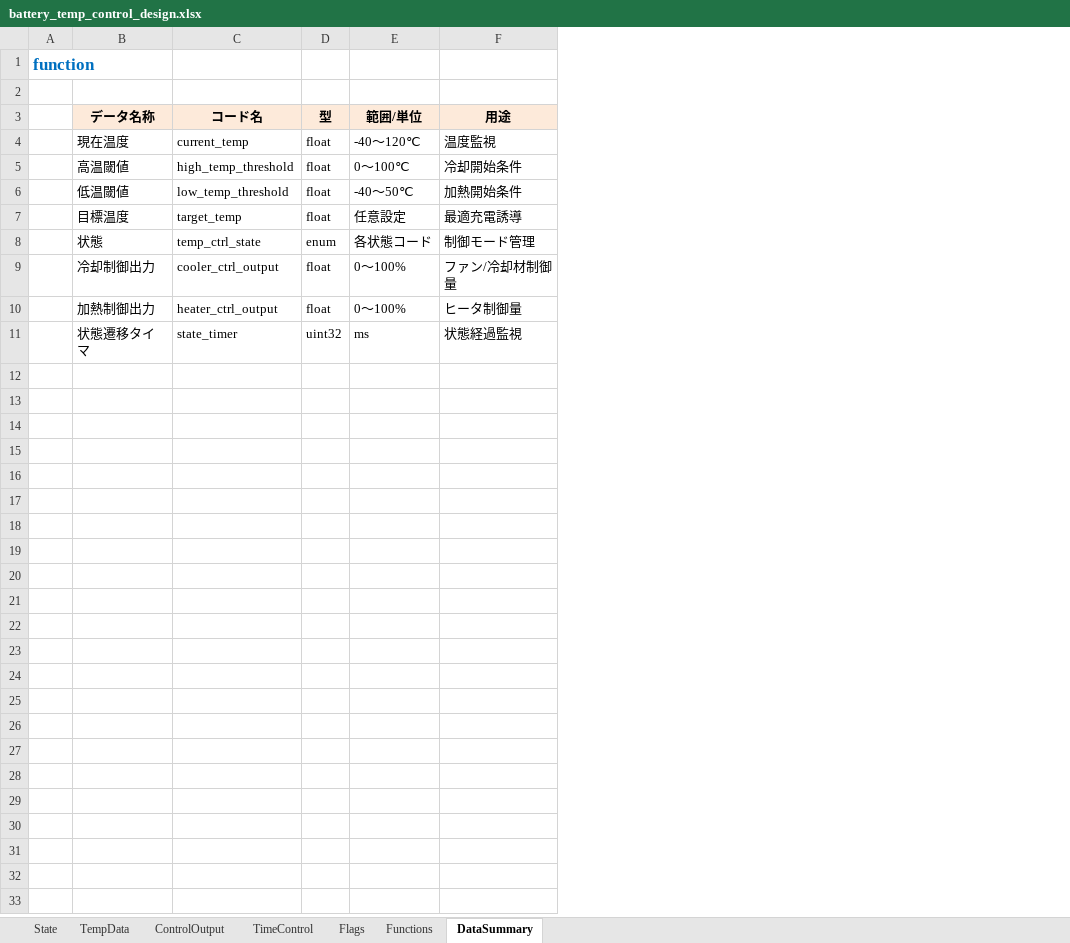
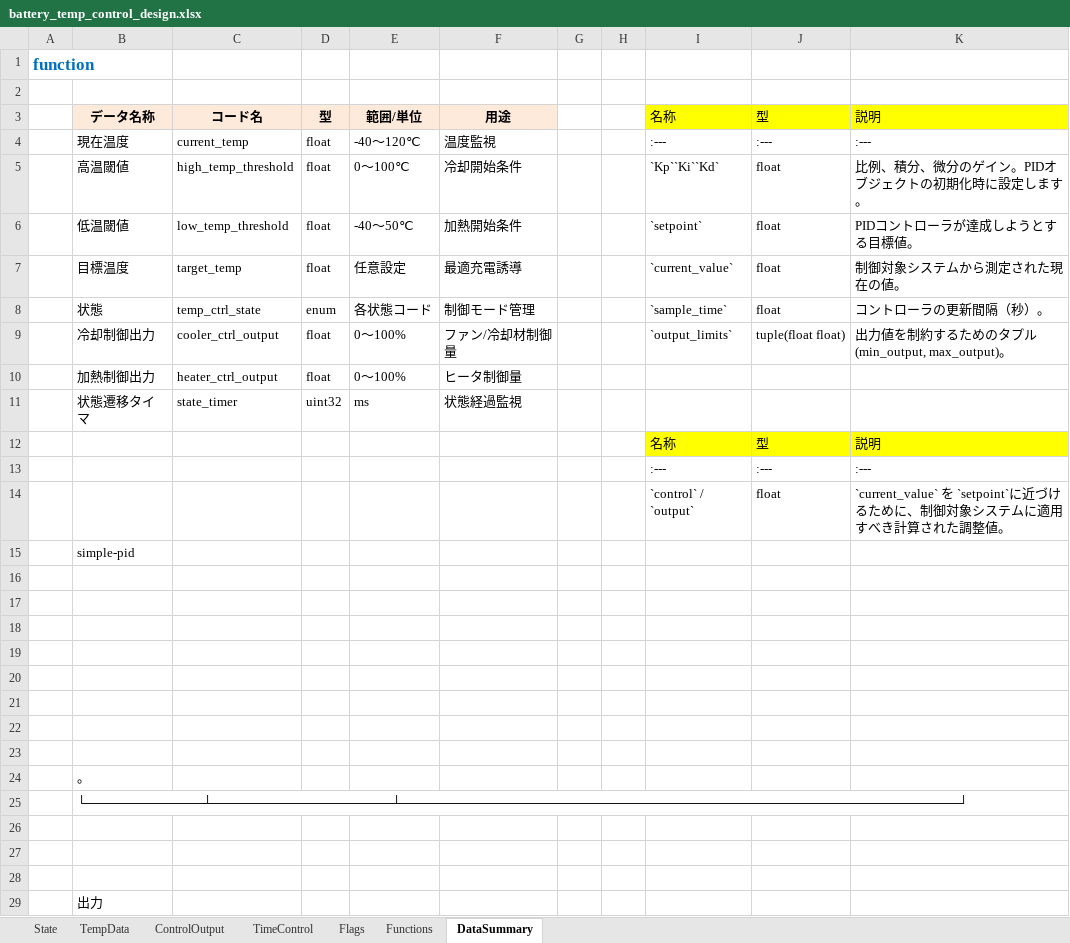
Before and after one commit to KazYag/nyaTraining-python-project, an Excel workbook: Specification/battery_temp_control_design.xlsx, sheet DataSummary, drawn as a sheet; only a part is shown; values as stored, in another font and other column widths than the file's, no borders; charts and pictures not drawn; the diff covers the shown part only; the diff names each change by its address in the sheet, - before the commit and + after, or states it on an @@ line.

Commit message:
詳細設計書作成

```diff
--- a/Specification/battery_temp_control_design.xlsx (sheet DataSummary)
+++ b/Specification/battery_temp_control_design.xlsx (sheet DataSummary)
+column G, empty
+column H, empty
+column I, rows 3-9: 名称 | :--- | `Kp``Ki``Kd` | `setpoint` | `current_value` | `sample_time` | `output_limits`
+column J, rows 3-9: 型 | :--- | float | float | float | float | tuple(float float)
+column K, rows 3-9: 説明 | :--- | 比例、積分、微分のゲイン。PIDオブジェクトの初期化時に設定します。 | PIDコントローラが達成しようとする目標値。 | 制御対象システムから測定された現在の値。 | コントローラの更新間隔（秒）。 | 出力値を制約するためのタプル (min_output, max_output)。
+row 12:  |  |  |  |  |  |  |  | 名称 | 型 | 説明
+row 13:  |  |  |  |  |  |  |  | :--- | :--- | :---
+row 14:  |  |  |  |  |  |  |  | `control` / `output` | float | `current_value` を `setpoint`に近づけるために、制御対象システムに適用すべき計算された調整値。
+row 15:  | simple-pid
+row 16: (empty)
+row 17: (empty)
+row 18: (empty)
+row 19: (empty)
+row 20: (empty)
+row 21: (empty)
+row 22: (empty)
+row 23: (empty)
+row 24:  | 。
+row 25:  | └─────────────┴────────────────────┴──────────────────────────────────────────────────────────────┘
+row 26: (empty)
+row 27: (empty)
+row 28: (empty)
+row 29:  | 出力
```
Also changed, not shown: 7 added rows elsewhere in this sheet, charts or pictures.
